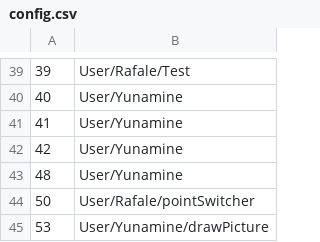
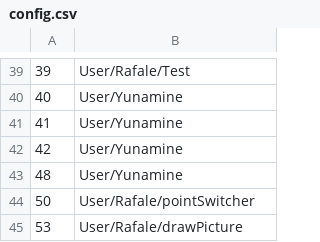
Before and after one commit to Rafale28/ComputerCraft, a CSV file: config.csv, drawn as a sheet; only a part is shown, gaps mark what is left out.

```diff
--- a/config.csv
+++ b/config.csv
@@ -44,2 +44,2 @@
 50, User/Rafale/pointSwitcher
-53, User/Yunamine/drawPicture
+53, User/Rafale/drawPicture
```
